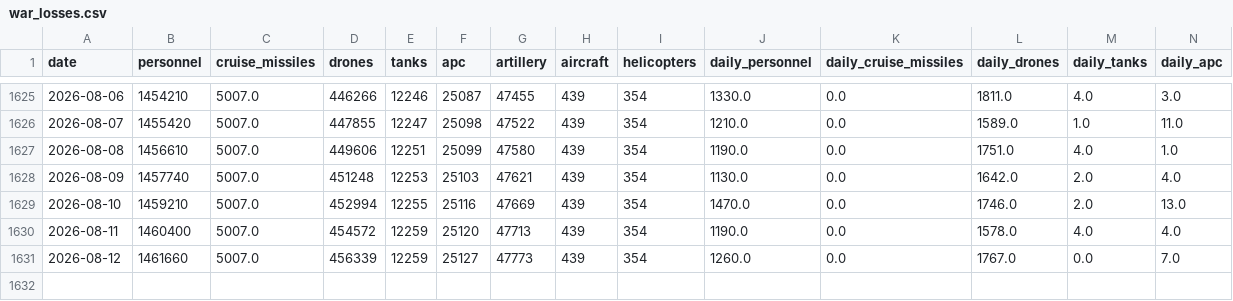
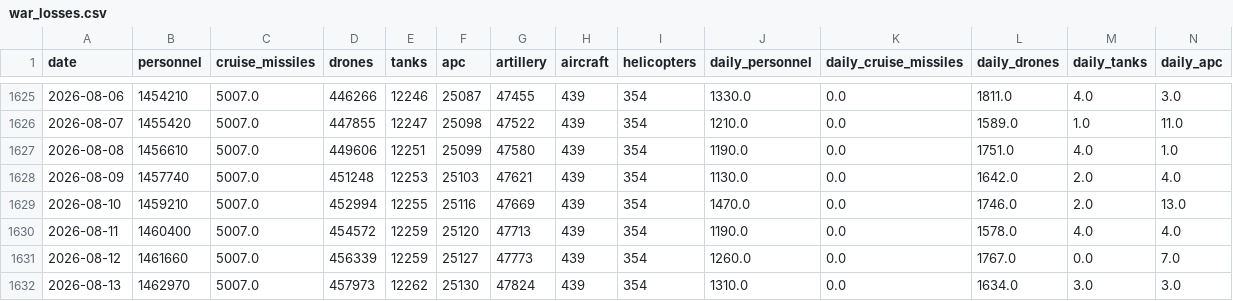
Before and after one commit to lorenzo-pasteris/Analisi-Russia-Ucraina, a CSV file: data/war_losses.csv, drawn as a sheet; only a part is shown, gaps mark what is left out; rows hold the shown columns only; the diff names each change by its address in the sheet, - before the commit and + after, or states it on an @@ line.

```diff
--- a/data/war_losses.csv
+++ b/data/war_losses.csv
+row 1632: 2026-08-13 | 1462970 | 5007.0 | 457973 | 12262 | 25130 | 47824 | 439 | 354 | 1310.0 | 0.0 | 1634.0 | 3.0 | 3.0
```
